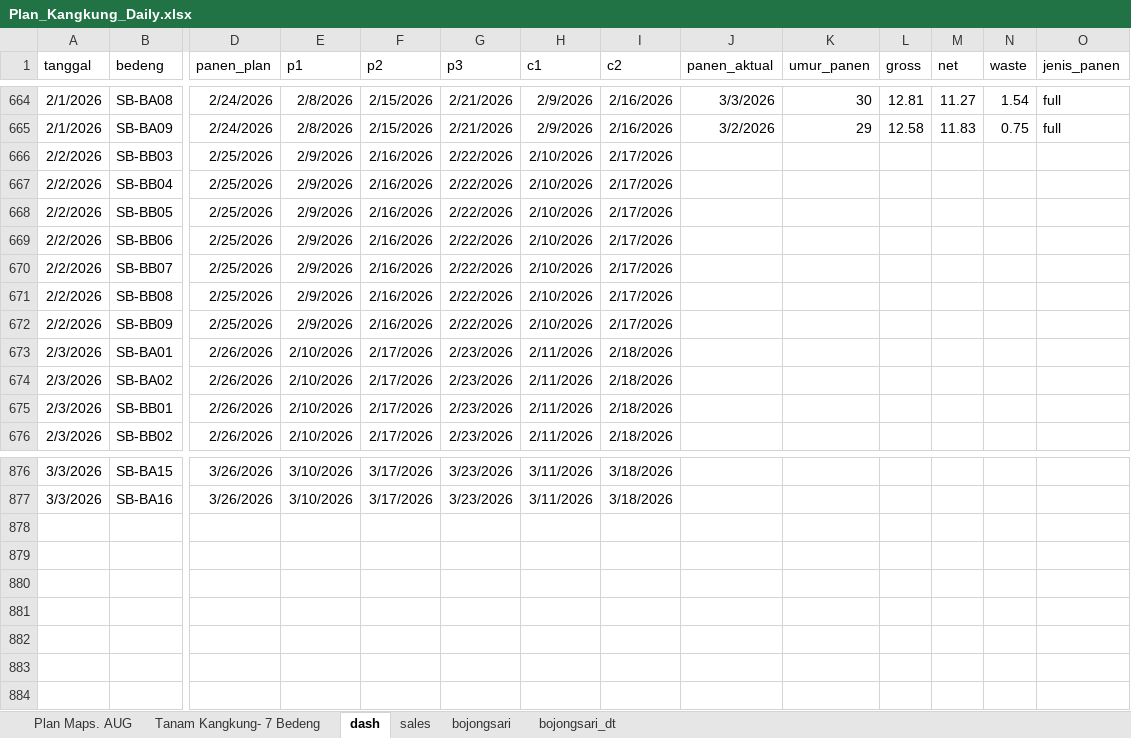
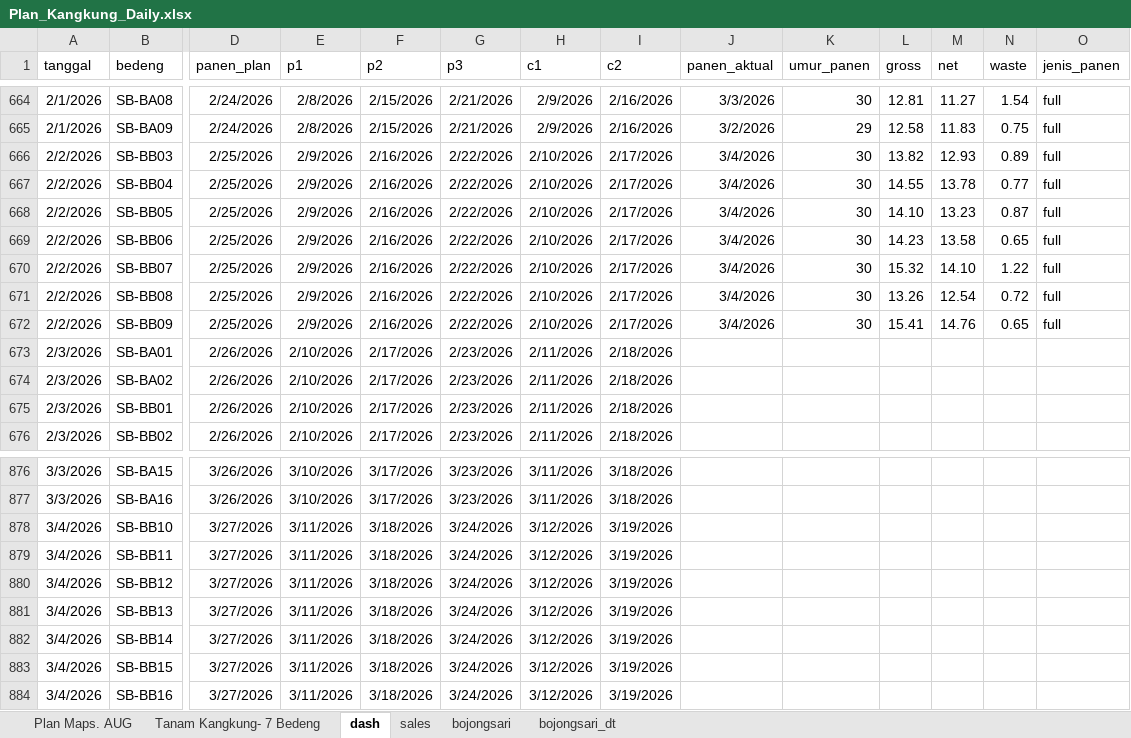
Before and after one commit to good2eddie/LF-dash, an Excel workbook: Plan_Kangkung_Daily.xlsx, sheet dash, drawn as a sheet; only a part is shown, gaps mark what is left out; values as stored, in another font and other column widths than the file's, no borders; conditional formats not drawn; rows hold the shown columns only; the diff covers the shown part only; the diff names each change by its address in the sheet, - before the commit and + after, or states it on an @@ line.

```diff
--- a/Plan_Kangkung_Daily.xlsx (sheet dash)
+++ b/Plan_Kangkung_Daily.xlsx (sheet dash)
-J666:J672 (panen_aktual): (empty)
+J666:J672 (panen_aktual): 3/4/2026
-K666:K672 (umur_panen): (empty)
+K666:K672 (umur_panen): 30
-L666 (gross): (empty)
+L666 (gross): 13.82
-M666 (net): (empty)
+M666 (net): 12.93
-N666 (waste): (empty)
+N666 (waste): 0.89
-O666:O672 (jenis_panen): (empty)
+O666:O672 (jenis_panen): full
-L667 (gross): (empty)
+L667 (gross): 14.55
-M667 (net): (empty)
+M667 (net): 13.78
-N667 (waste): (empty)
+N667 (waste): 0.77
-L668 (gross): (empty)
+L668 (gross): 14.10
-M668 (net): (empty)
+M668 (net): 13.23
-N668 (waste): (empty)
+N668 (waste): 0.87
-L669 (gross): (empty)
+L669 (gross): 14.23
-M669 (net): (empty)
+M669 (net): 13.58
-N669 (waste): (empty)
+N669 (waste): 0.65
-L670 (gross): (empty)
+L670 (gross): 15.32
-M670 (net): (empty)
+M670 (net): 14.10
-N670 (waste): (empty)
+N670 (waste): 1.22
-L671 (gross): (empty)
+L671 (gross): 13.26
-M671 (net): (empty)
+M671 (net): 12.54
-N671 (waste): (empty)
+N671 (waste): 0.72
-L672 (gross): (empty)
+L672 (gross): 15.41
-M672 (net): (empty)
+M672 (net): 14.76
-N672 (waste): (empty)
+N672 (waste): 0.65
+row 878: 3/4/2026 | SB-BB10 | 3/27/2026 | 3/11/2026 | 3/18/2026 | 3/24/2026 | 3/12/2026 | 3/19/2026
+row 879: 3/4/2026 | SB-BB11 | 3/27/2026 | 3/11/2026 | 3/18/2026 | 3/24/2026 | 3/12/2026 | 3/19/2026
+row 880: 3/4/2026 | SB-BB12 | 3/27/2026 | 3/11/2026 | 3/18/2026 | 3/24/2026 | 3/12/2026 | 3/19/2026
+row 881: 3/4/2026 | SB-BB13 | 3/27/2026 | 3/11/2026 | 3/18/2026 | 3/24/2026 | 3/12/2026 | 3/19/2026
+row 882: 3/4/2026 | SB-BB14 | 3/27/2026 | 3/11/2026 | 3/18/2026 | 3/24/2026 | 3/12/2026 | 3/19/2026
+row 883: 3/4/2026 | SB-BB15 | 3/27/2026 | 3/11/2026 | 3/18/2026 | 3/24/2026 | 3/12/2026 | 3/19/2026
+row 884: 3/4/2026 | SB-BB16 | 3/27/2026 | 3/11/2026 | 3/18/2026 | 3/24/2026 | 3/12/2026 | 3/19/2026
```
Also changed, not shown: 12 edited cells elsewhere in this sheet, sheet Plan Maps. AUG, formulas that keep their value.
